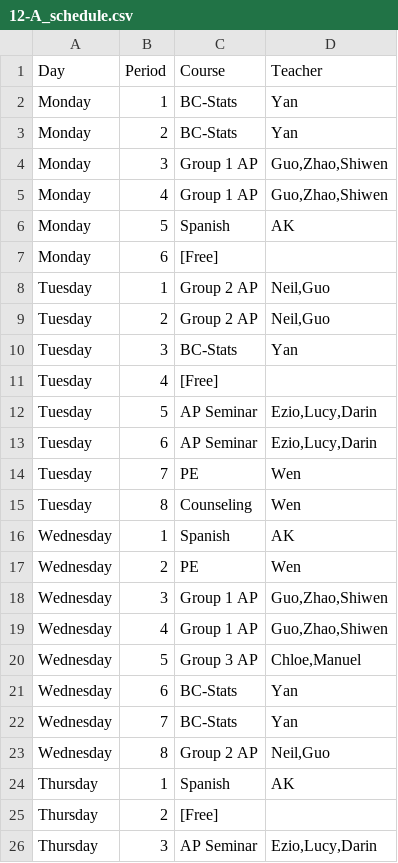
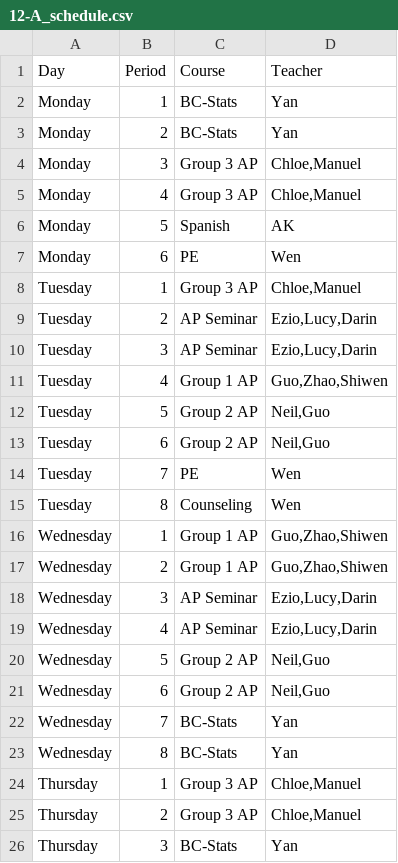
Before and after one commit to yorkgf/class-arrangement, a CSV file: output/12-A_schedule.csv, drawn as a sheet; only a part is shown; the diff covers the shown part only.

```diff
--- a/output/12-A_schedule.csv
+++ b/output/12-A_schedule.csv
@@ -3,24 +3,24 @@ Monday,1,BC-Stats,Yan
 Monday,2,BC-Stats,Yan
-Monday,3,Group 1 AP,"Guo,Zhao,Shiwen"
-Monday,4,Group 1 AP,"Guo,Zhao,Shiwen"
+Monday,3,Group 3 AP,"Chloe,Manuel"
+Monday,4,Group 3 AP,"Chloe,Manuel"
 Monday,5,Spanish,AK
-Monday,6,[Free],
-Tuesday,1,Group 2 AP,"Neil,Guo"
-Tuesday,2,Group 2 AP,"Neil,Guo"
-Tuesday,3,BC-Stats,Yan
-Tuesday,4,[Free],
-Tuesday,5,AP Seminar,"Ezio,Lucy,Darin"
-Tuesday,6,AP Seminar,"Ezio,Lucy,Darin"
+Monday,6,PE,Wen
+Tuesday,1,Group 3 AP,"Chloe,Manuel"
+Tuesday,2,AP Seminar,"Ezio,Lucy,Darin"
+Tuesday,3,AP Seminar,"Ezio,Lucy,Darin"
+Tuesday,4,Group 1 AP,"Guo,Zhao,Shiwen"
+Tuesday,5,Group 2 AP,"Neil,Guo"
+Tuesday,6,Group 2 AP,"Neil,Guo"
 Tuesday,7,PE,Wen
 Tuesday,8,Counseling,Wen
-Wednesday,1,Spanish,AK
-Wednesday,2,PE,Wen
-Wednesday,3,Group 1 AP,"Guo,Zhao,Shiwen"
-Wednesday,4,Group 1 AP,"Guo,Zhao,Shiwen"
-Wednesday,5,Group 3 AP,"Chloe,Manuel"
-Wednesday,6,BC-Stats,Yan
+Wednesday,1,Group 1 AP,"Guo,Zhao,Shiwen"
+Wednesday,2,Group 1 AP,"Guo,Zhao,Shiwen"
+Wednesday,3,AP Seminar,"Ezio,Lucy,Darin"
+Wednesday,4,AP Seminar,"Ezio,Lucy,Darin"
+Wednesday,5,Group 2 AP,"Neil,Guo"
+Wednesday,6,Group 2 AP,"Neil,Guo"
 Wednesday,7,BC-Stats,Yan
-Wednesday,8,Group 2 AP,"Neil,Guo"
-Thursday,1,Spanish,AK
-Thursday,2,[Free],
-Thursday,3,AP Seminar,"Ezio,Lucy,Darin"
+Wednesday,8,BC-Stats,Yan
+Thursday,1,Group 3 AP,"Chloe,Manuel"
+Thursday,2,Group 3 AP,"Chloe,Manuel"
+Thursday,3,BC-Stats,Yan
```
Also changed, not shown: 18 edited cells elsewhere in this file, output/10-A_schedule.csv, output/11-A_schedule.csv, 22 other files.
